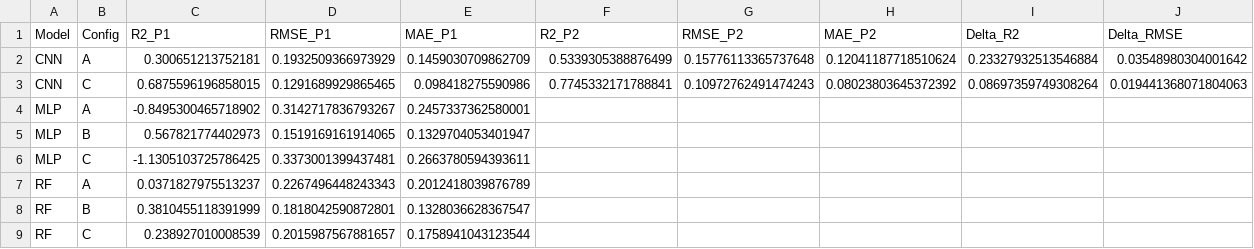
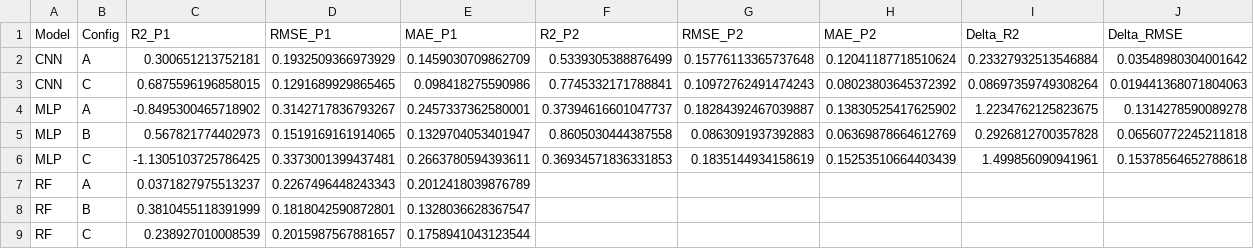
Before and after one commit to SoySauceZhu/ml-assisted-plasma-diagnosis, a CSV file: phase2/results/tables/phase1_vs_phase2_comparison.csv, drawn as a sheet.

```diff
--- a/phase2/results/tables/phase1_vs_phase2_comparison.csv
+++ b/phase2/results/tables/phase1_vs_phase2_comparison.csv
@@ -3,5 +3,5 @@ CNN,A,0.300651213752181,0.1932509366973929,0.1459030709862709,0.5339305388876499
 CNN,C,0.6875596196858015,0.1291689929865465,0.098418275590986,0.7745332171788841,0.10972762491474243,0.08023803645372392,0.08697359749308264,0.019441368071804063
-MLP,A,-0.8495300465718902,0.3142717836793267,0.2457337362580001,,,,,
-MLP,B,0.567821774402973,0.1519169161914065,0.1329704053401947,,,,,
-MLP,C,-1.1305103725786425,0.3373001399437481,0.2663780594393611,,,,,
+MLP,A,-0.8495300465718902,0.3142717836793267,0.2457337362580001,0.37394616601047737,0.18284392467039887,0.13830525417625902,1.2234762125823675,0.1314278590089278
+MLP,B,0.567821774402973,0.1519169161914065,0.1329704053401947,0.8605030444387558,0.0863091937392883,0.06369878664612769,0.2926812700357828,0.06560772245211818
+MLP,C,-1.1305103725786425,0.3373001399437481,0.2663780594393611,0.36934571836331853,0.1835144934158619,0.15253510664403439,1.499856090941961,0.15378564652788618
 RF,A,0.0371827975513237,0.2267496448243343,0.2012418039876789,,,,,
```
Also changed, not shown: phase2/results/tables/phase2_predictions_detail.csv, 12 other files.
